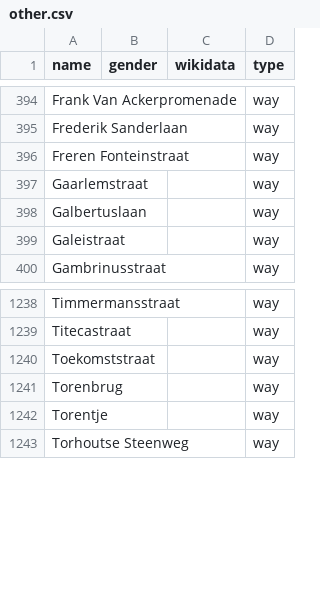
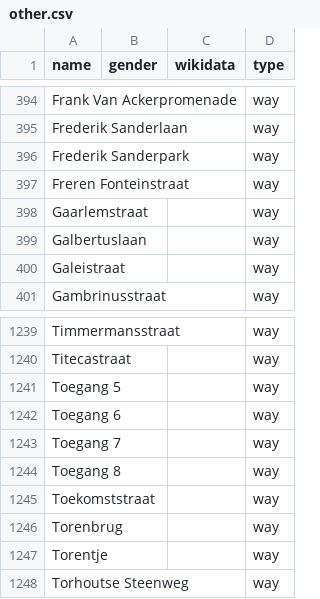
Before and after one commit to openknowledgebe/equalstreetnames-brugge, a CSV file: data/other.csv, drawn as a sheet; only a part is shown, gaps mark what is left out; the diff names each change by its address in the sheet, - before the commit and + after, or states it on an @@ line.

```diff
--- a/data/other.csv
+++ b/data/other.csv
+row 396: Frederik Sanderpark |  |  | way
+row 1241: Toegang 5 |  |  | way
+row 1242: Toegang 6 |  |  | way
+row 1243: Toegang 7 |  |  | way
+row 1244: Toegang 8 |  |  | way
```
Also changed, not shown: 2 other files.
